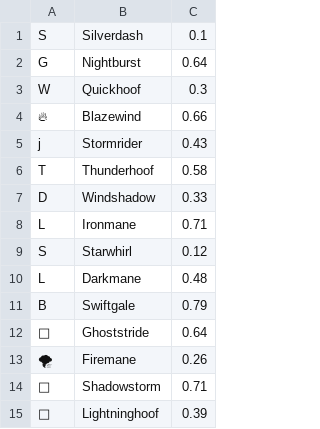
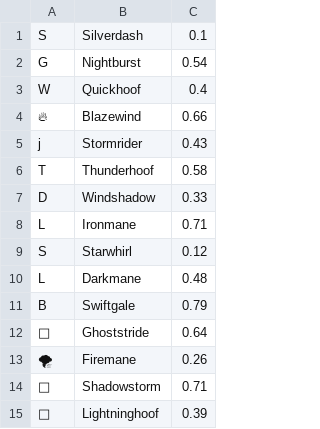
Before and after one commit to Dragospy/HorseRaceSimulator, a CSV file: Part2/database/horses.csv, drawn as a sheet.

```diff
--- a/Part2/database/horses.csv
+++ b/Part2/database/horses.csv
@@ -1,4 +1,4 @@
 S,Silverdash,0.1
-G,Nightburst,0.64
-W,Quickhoof,0.3
+G,Nightburst,0.54
+W,Quickhoof,0.4
 🔥,Blazewind,0.66
```
Also changed, not shown: 5 other files.
